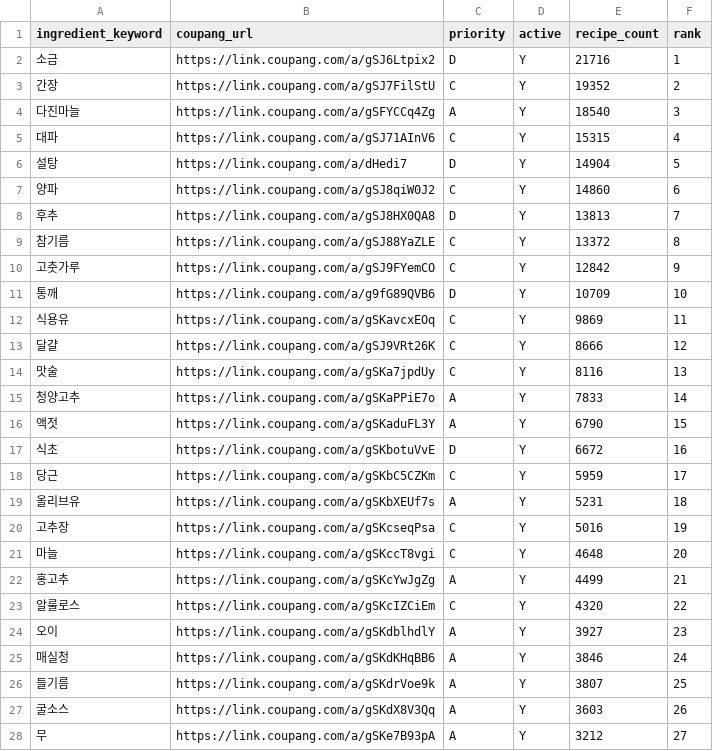
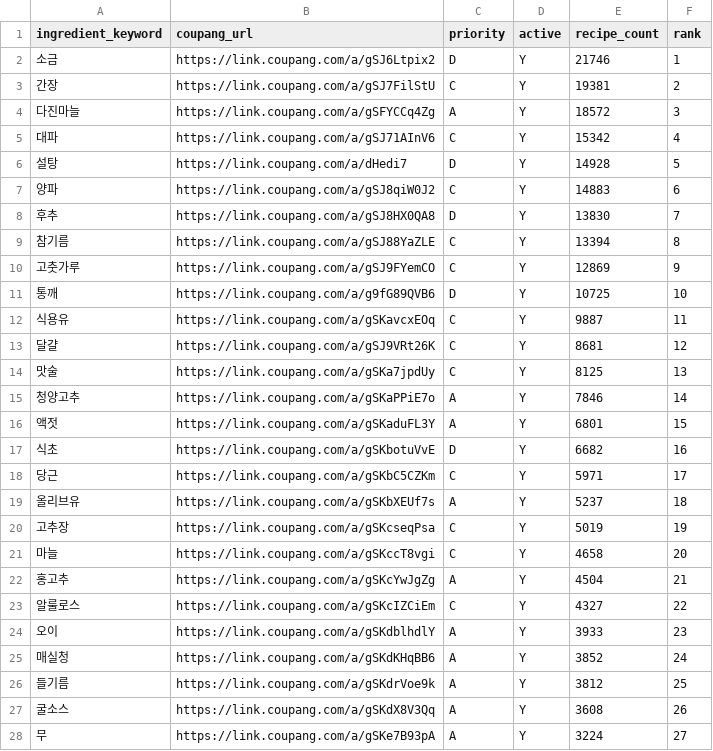
Before and after one commit to nahyejin/RefrigeratorCode, a CSV file: frontend/public/coupang_ads.csv, drawn as a sheet; only a part is shown; the diff covers the shown part only.

Commit message:
재료 사전/대체 재료 표/쿠팡 광고 후보 자동 반영

```diff
--- a/frontend/public/coupang_ads.csv
+++ b/frontend/public/coupang_ads.csv
@@ -1,28 +1,28 @@
 ingredient_keyword,coupang_url,priority,active,recipe_count,rank
-소금,https://link.coupang.com/a/gSJ6Ltpix2,D,Y,21716,1
-간장,https://link.coupang.com/a/gSJ7FilStU,C,Y,19352,2
-다진마늘,https://link.coupang.com/a/gSFYCCq4Zg,A,Y,18540,3
-대파,https://link.coupang.com/a/gSJ71AInV6,C,Y,15315,4
-설탕,https://link.coupang.com/a/dHedi7,D,Y,14904,5
-양파,https://link.coupang.com/a/gSJ8qiW0J2,C,Y,14860,6
-후추,https://link.coupang.com/a/gSJ8HX0QA8,D,Y,13813,7
-참기름,https://link.coupang.com/a/gSJ88YaZLE,C,Y,13372,8
-고춧가루,https://link.coupang.com/a/gSJ9FYemCO,C,Y,12842,9
-통깨,https://link.coupang.com/a/g9fG89QVB6,D,Y,10709,10
-식용유,https://link.coupang.com/a/gSKavcxEOq,C,Y,9869,11
-달걀,https://link.coupang.com/a/gSJ9VRt26K,C,Y,8666,12
-맛술,https://link.coupang.com/a/gSKa7jpdUy,C,Y,8116,13
-청양고추,https://link.coupang.com/a/gSKaPPiE7o,A,Y,7833,14
-액젓,https://link.coupang.com/a/gSKaduFL3Y,A,Y,6790,15
-식초,https://link.coupang.com/a/gSKbotuVvE,D,Y,6672,16
-당근,https://link.coupang.com/a/gSKbC5CZKm,C,Y,5959,17
-올리브유,https://link.coupang.com/a/gSKbXEUf7s,A,Y,5231,18
-고추장,https://link.coupang.com/a/gSKcseqPsa,C,Y,5016,19
-마늘,https://link.coupang.com/a/gSKccT8vgi,C,Y,4648,20
-홍고추,https://link.coupang.com/a/gSKcYwJgZg,A,Y,4499,21
-알룰로스,https://link.coupang.com/a/gSKcIZCiEm,C,Y,4320,22
-오이,https://link.coupang.com/a/gSKdblhdlY,A,Y,3927,23
-매실청,https://link.coupang.com/a/gSKdKHqBB6,A,Y,3846,24
-들기름,https://link.coupang.com/a/gSKdrVoe9k,A,Y,3807,25
-굴소스,https://link.coupang.com/a/gSKdX8V3Qq,A,Y,3603,26
-무,https://link.coupang.com/a/gSKe7B93pA,A,Y,3212,27
+소금,https://link.coupang.com/a/gSJ6Ltpix2,D,Y,21746,1
+간장,https://link.coupang.com/a/gSJ7FilStU,C,Y,19381,2
+다진마늘,https://link.coupang.com/a/gSFYCCq4Zg,A,Y,18572,3
+대파,https://link.coupang.com/a/gSJ71AInV6,C,Y,15342,4
+설탕,https://link.coupang.com/a/dHedi7,D,Y,14928,5
+양파,https://link.coupang.com/a/gSJ8qiW0J2,C,Y,14883,6
+후추,https://link.coupang.com/a/gSJ8HX0QA8,D,Y,13830,7
+참기름,https://link.coupang.com/a/gSJ88YaZLE,C,Y,13394,8
+고춧가루,https://link.coupang.com/a/gSJ9FYemCO,C,Y,12869,9
+통깨,https://link.coupang.com/a/g9fG89QVB6,D,Y,10725,10
+식용유,https://link.coupang.com/a/gSKavcxEOq,C,Y,9887,11
+달걀,https://link.coupang.com/a/gSJ9VRt26K,C,Y,8681,12
+맛술,https://link.coupang.com/a/gSKa7jpdUy,C,Y,8125,13
+청양고추,https://link.coupang.com/a/gSKaPPiE7o,A,Y,7846,14
+액젓,https://link.coupang.com/a/gSKaduFL3Y,A,Y,6801,15
+식초,https://link.coupang.com/a/gSKbotuVvE,D,Y,6682,16
+당근,https://link.coupang.com/a/gSKbC5CZKm,C,Y,5971,17
+올리브유,https://link.coupang.com/a/gSKbXEUf7s,A,Y,5237,18
+고추장,https://link.coupang.com/a/gSKcseqPsa,C,Y,5019,19
+마늘,https://link.coupang.com/a/gSKccT8vgi,C,Y,4658,20
+홍고추,https://link.coupang.com/a/gSKcYwJgZg,A,Y,4504,21
+알룰로스,https://link.coupang.com/a/gSKcIZCiEm,C,Y,4327,22
+오이,https://link.coupang.com/a/gSKdblhdlY,A,Y,3933,23
+매실청,https://link.coupang.com/a/gSKdKHqBB6,A,Y,3852,24
+들기름,https://link.coupang.com/a/gSKdrVoe9k,A,Y,3812,25
+굴소스,https://link.coupang.com/a/gSKdX8V3Qq,A,Y,3608,26
+무,https://link.coupang.com/a/gSKe7B93pA,A,Y,3224,27
```
Also changed, not shown: 4 added rows, 4 removed rows and 104 edited cells elsewhere in this file.
